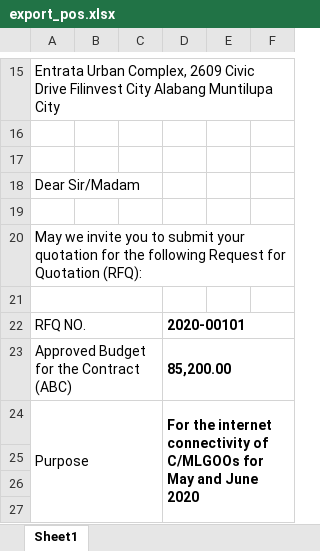
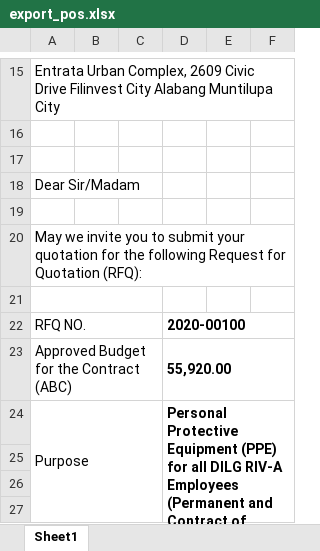
Before and after one commit to princezhian19/fas2020, an Excel workbook: export_pos.xlsx, sheet Sheet1, drawn as a sheet; only a part is shown, gaps mark what is left out; values as stored, in another font and other column widths than the file's, no borders; charts and pictures not drawn; the diff names each change by its address in the sheet, - before the commit and + after, or states it on an @@ line.

```diff
--- a/export_pos.xlsx (sheet Sheet1)
+++ b/export_pos.xlsx (sheet Sheet1)
-D22: 2020-00101
+D22: 2020-00100
-D23: 85,200.00
+D23: 55,920.00
-D24: For the internet connectivity of C/MLGOOs for May and June 2020
+D24: Personal Protective Equipment (PPE) for all DILG RIV-A Employees (Permanent and Contract of Service)
```
Also changed, not shown: export_abstract.xlsx, export_ntp.xlsx, 20 other files.
